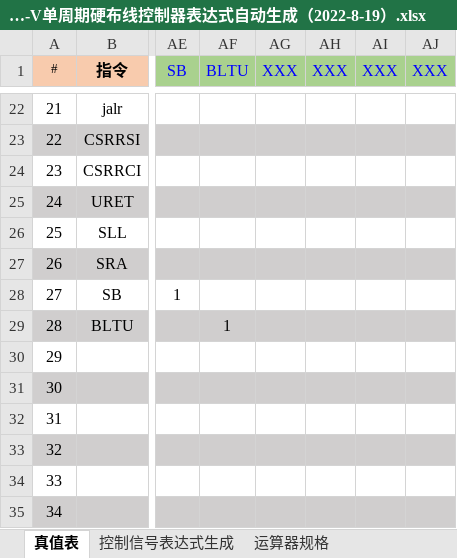
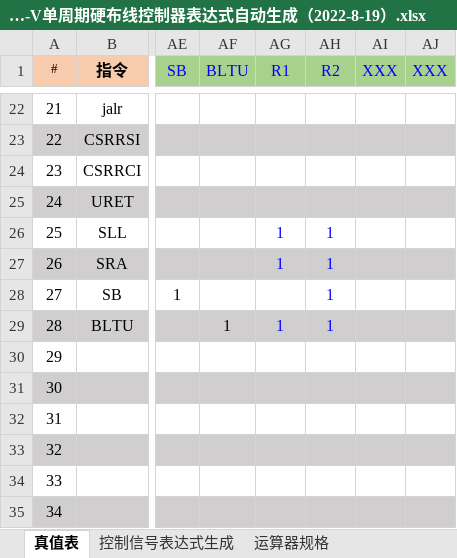
Before and after one commit to ysjyx7/Hust-CS-Projects, an Excel workbook: Project_Of_HardwareSystem_2022/2022秋硬件综合训练课设资料发布包/cpu21-riscv/RISC-V单周期硬布线控制器表达式自动生成（2022-8-19）.xlsx, sheet 真值表, drawn as a sheet; only a part is shown, gaps mark what is left out; values as stored, in another font and other column widths than the file's, no borders; conditional formats not drawn; the diff names each change by its address in the sheet, - before the commit and + after, or states it on an @@ line.

```diff
--- a/Project_Of_HardwareSystem_2022/2022秋硬件综合训练课设资料发布包/cpu21-riscv/RISC-V单周期硬布线控制器表达式自动生成（2022-8-19）.xlsx (sheet 真值表)
+++ b/Project_Of_HardwareSystem_2022/2022秋硬件综合训练课设资料发布包/cpu21-riscv/RISC-V单周期硬布线控制器表达式自动生成（2022-8-19）.xlsx (sheet 真值表)
-AG1: XXX
+AG1: R1
-AH1: XXX
+AH1: R2
-AG26:AG27 (R1): (empty)
+AG26:AG27 (R1): 1
-AH26:AH29 (R2): (empty)
+AH26:AH29 (R2): 1
-AG29 (R1): (empty)
+AG29 (R1): 1
```
Also changed, not shown: sheet 控制信号表达式生成, 3 other files.
